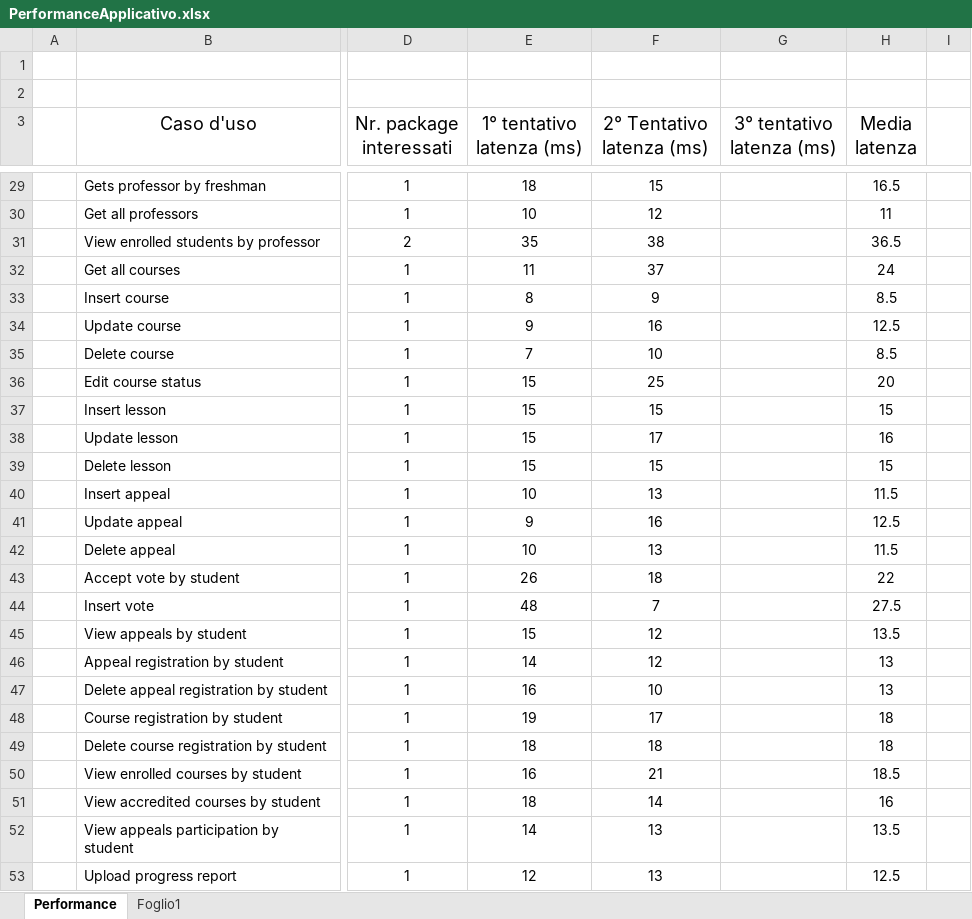
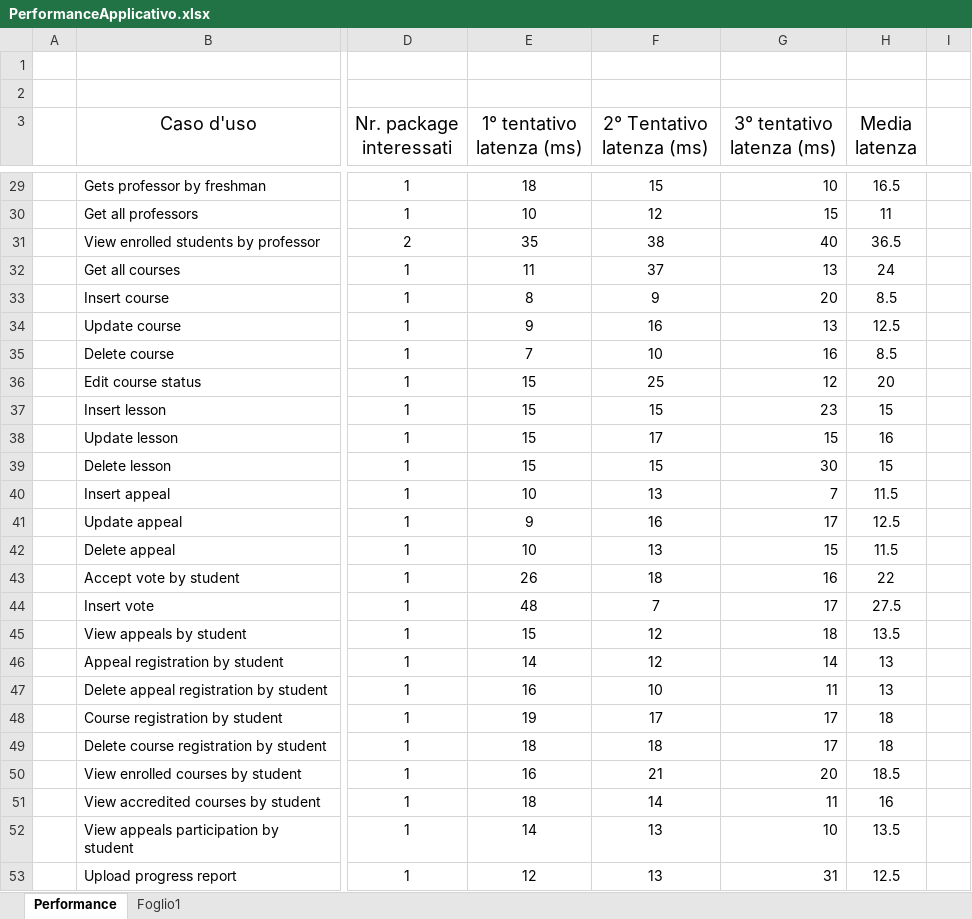
Before and after one commit to mattiamarilli/unifi_phd, an Excel workbook: documentation/PerformanceApplicativo.xlsx, sheet Performance, drawn as a sheet; only a part is shown, gaps mark what is left out; values as stored, in another font and other column widths than the file's, no borders; charts and pictures not drawn; the diff covers the shown part only; the diff names each change by its address in the sheet, - before the commit and + after, or states it on an @@ line.

```diff
--- a/documentation/PerformanceApplicativo.xlsx (sheet Performance)
+++ b/documentation/PerformanceApplicativo.xlsx (sheet Performance)
-G29 (3° tentativo latenza (ms)): (empty)
+G29 (3° tentativo latenza (ms)): 10
-G30 (3° tentativo latenza (ms)): (empty)
+G30 (3° tentativo latenza (ms)): 15
-G31 (3° tentativo latenza (ms)): (empty)
+G31 (3° tentativo latenza (ms)): 40
-G32 (3° tentativo latenza (ms)): (empty)
+G32 (3° tentativo latenza (ms)): 13
-G33 (3° tentativo latenza (ms)): (empty)
+G33 (3° tentativo latenza (ms)): 20
-G34 (3° tentativo latenza (ms)): (empty)
+G34 (3° tentativo latenza (ms)): 13
-G35 (3° tentativo latenza (ms)): (empty)
+G35 (3° tentativo latenza (ms)): 16
-G36 (3° tentativo latenza (ms)): (empty)
+G36 (3° tentativo latenza (ms)): 12
-G37 (3° tentativo latenza (ms)): (empty)
+G37 (3° tentativo latenza (ms)): 23
-G38 (3° tentativo latenza (ms)): (empty)
+G38 (3° tentativo latenza (ms)): 15
-G39 (3° tentativo latenza (ms)): (empty)
+G39 (3° tentativo latenza (ms)): 30
-G40 (3° tentativo latenza (ms)): (empty)
+G40 (3° tentativo latenza (ms)): 7
-G41 (3° tentativo latenza (ms)): (empty)
+G41 (3° tentativo latenza (ms)): 17
-G42 (3° tentativo latenza (ms)): (empty)
+G42 (3° tentativo latenza (ms)): 15
-G43 (3° tentativo latenza (ms)): (empty)
+G43 (3° tentativo latenza (ms)): 16
-G44 (3° tentativo latenza (ms)): (empty)
+G44 (3° tentativo latenza (ms)): 17
-G45 (3° tentativo latenza (ms)): (empty)
+G45 (3° tentativo latenza (ms)): 18
-G46 (3° tentativo latenza (ms)): (empty)
+G46 (3° tentativo latenza (ms)): 14
-G47 (3° tentativo latenza (ms)): (empty)
+G47 (3° tentativo latenza (ms)): 11
-G48:G49 (3° tentativo latenza (ms)): (empty)
+G48:G49 (3° tentativo latenza (ms)): 17
-G50 (3° tentativo latenza (ms)): (empty)
+G50 (3° tentativo latenza (ms)): 20
-G51 (3° tentativo latenza (ms)): (empty)
+G51 (3° tentativo latenza (ms)): 11
-G52 (3° tentativo latenza (ms)): (empty)
+G52 (3° tentativo latenza (ms)): 10
-G53 (3° tentativo latenza (ms)): (empty)
+G53 (3° tentativo latenza (ms)): 31
```
Also changed, not shown: 52 edited cells elsewhere in this sheet, charts or pictures, 5 other files.
